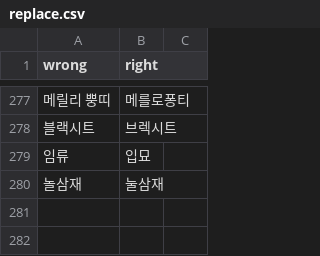
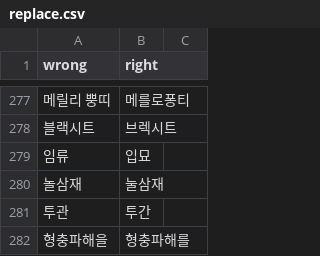
Before and after one commit to banpojihyo/saju-korean-lecture-transcriber, a CSV file: dict/topics/saju/replace.csv, drawn as a sheet; only a part is shown, gaps mark what is left out; the diff names each change by its address in the sheet, - before the commit and + after, or states it on an @@ line.

```diff
--- a/dict/topics/saju/replace.csv
+++ b/dict/topics/saju/replace.csv
+row 281: 투관 | 투간
+row 282: 형충파해을 | 형충파해를
```
Also changed, not shown: 34 other files.
